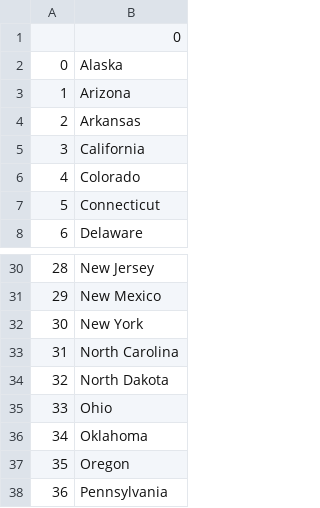
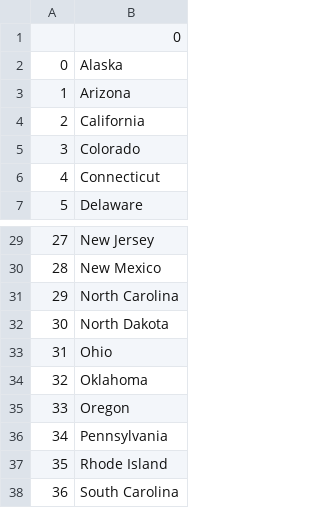
Before and after one commit to redsparrow98/States-game, a CSV file: states_to_learn.csv, drawn as a sheet; only a part is shown, gaps mark what is left out; the shorter side is filled out with more unchanged rows; removed rows and columns are numbered as before the commit, all else as after; the diff names each change by its address in the sheet, - before the commit and + after, or states it on an @@ line.

```diff
--- a/states_to_learn.csv
+++ b/states_to_learn.csv
-row 4: 2 | Arkansas
@@ column A renumbered from row 4 down @@
-row 32: 30 | New York
```
Also changed, not shown: 1 other file.
